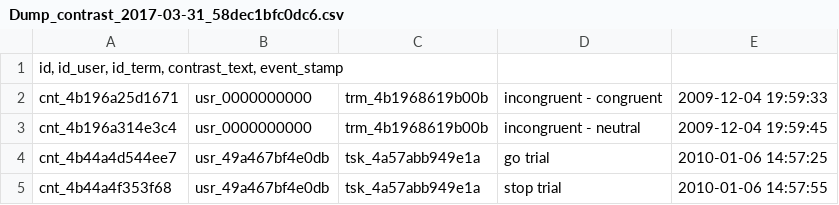
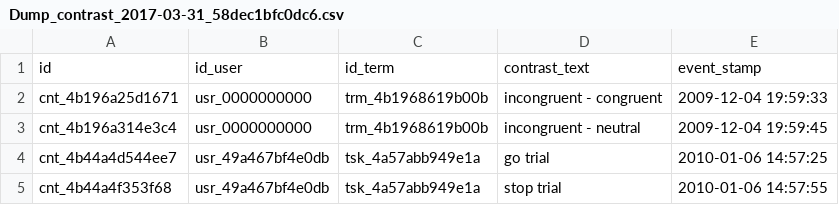
Before and after one commit to poldracklab/cogat, a CSV file: scripts/data/Dump_contrast_2017-03-31_58dec1bfc0dc6.csv, drawn as a sheet; only a part is shown.

```diff
--- a/scripts/data/Dump_contrast_2017-03-31_58dec1bfc0dc6.csv
+++ b/scripts/data/Dump_contrast_2017-03-31_58dec1bfc0dc6.csv
@@ -1,2 +1,2 @@
-id, id_user, id_term, contrast_text, event_stamp
+id; id_user; id_term; contrast_text; event_stamp
 "cnt_4b196a25d1671";"usr_0000000000";"trm_4b1968619b00b";"incongruent - congruent";"2009-12-04 19:59:33"
```
Also changed, not shown: scripts/data/Dump_assertion_2017-03-31_58dec1c1875aa.csv, scripts/data/Dump_battery_2017-03-31_58dec1c34708e.csv, 6 other files.
